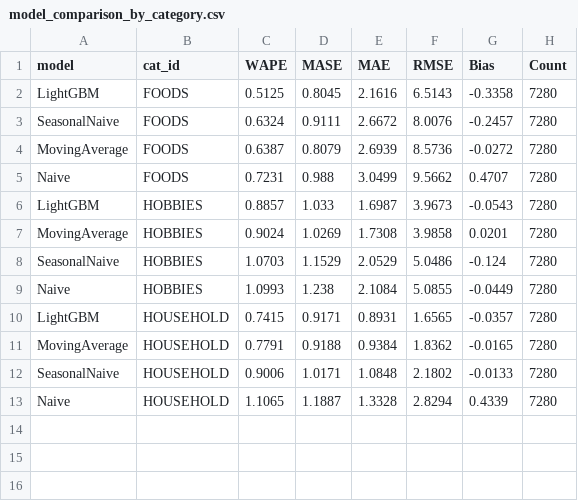
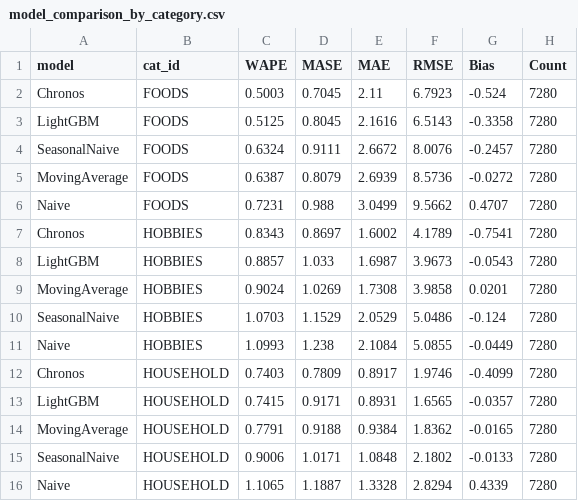
Before and after one commit to ngvu8925/ai-inventory-optimization, a CSV file: results/forecasting/model_comparison_by_category.csv, drawn as a sheet; the diff names each change by its address in the sheet, - before the commit and + after, or states it on an @@ line.

```diff
--- a/results/forecasting/model_comparison_by_category.csv
+++ b/results/forecasting/model_comparison_by_category.csv
+row 2: Chronos | FOODS | 0.5003 | 0.7045 | 2.11 | 6.7923 | -0.524 | 7280
+row 7: Chronos | HOBBIES | 0.8343 | 0.8697 | 1.6002 | 4.1789 | -0.7541 | 7280
+row 12: Chronos | HOUSEHOLD | 0.7403 | 0.7809 | 0.8917 | 1.9746 | -0.4099 | 7280
```
Also changed, not shown: results/forecasting/model_comparison_by_fold.csv, results/forecasting/model_comparison_by_zero_tier.csv, 12 other files.
